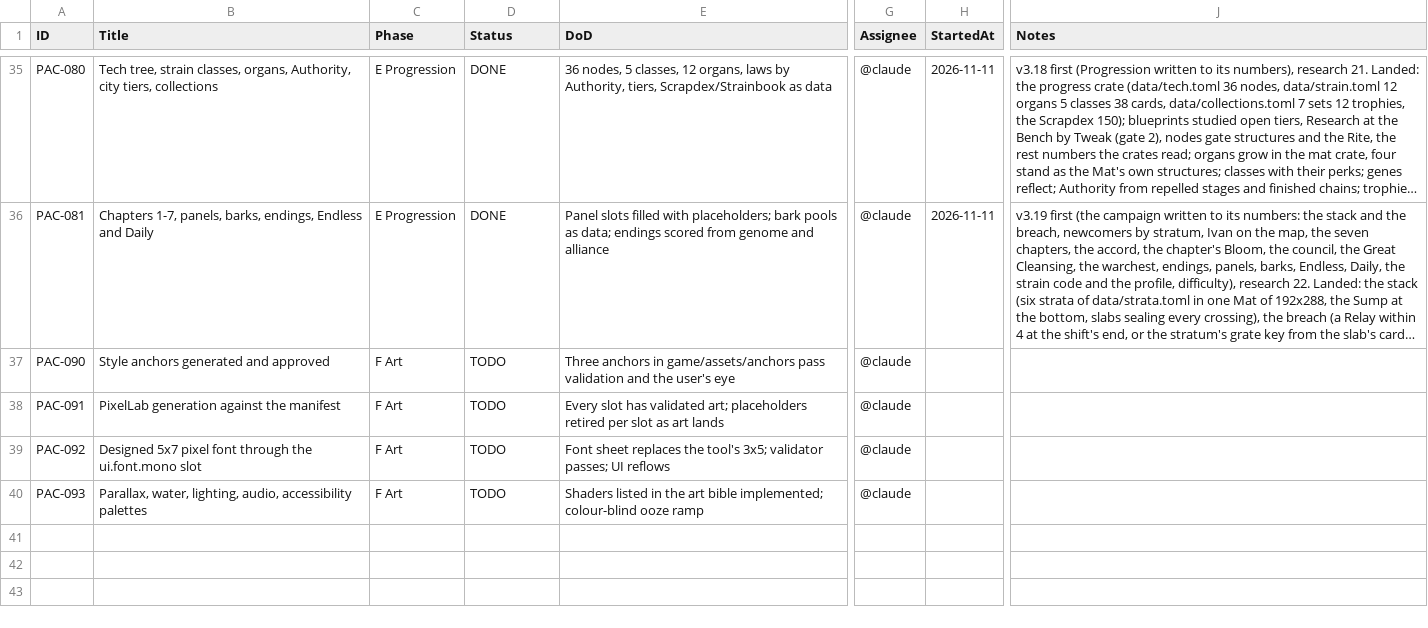
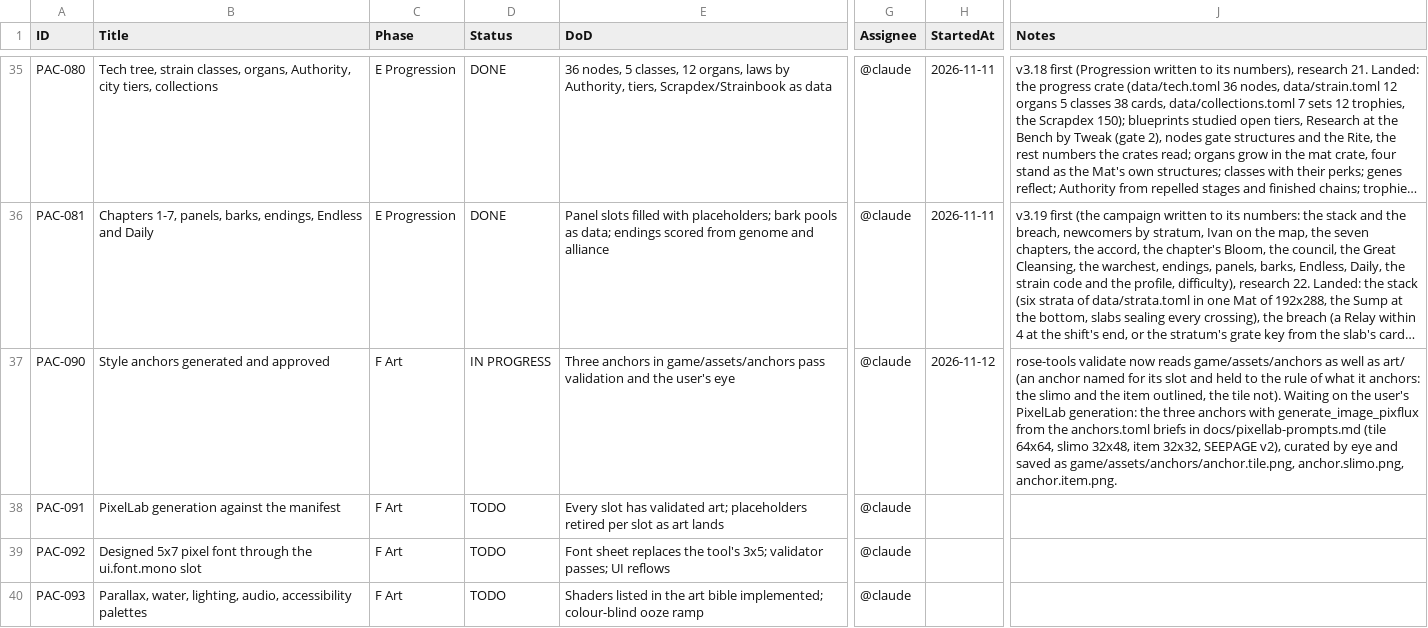
Before and after one commit to deadcoast/Cyberpunk-ROSE, a CSV file: todo.PACER.csv, drawn as a sheet; only a part is shown, gaps mark what is left out; long unchanged cells end in …; the diff names each change by its address in the sheet, - before the commit and + after, or states it on an @@ line.

```diff
--- a/todo.PACER.csv
+++ b/todo.PACER.csv
-D37 (Status): TODO
+D37 (Status): IN PROGRESS
-H37 (StartedAt): (empty)
+H37 (StartedAt): 2026-11-12
-J37 (Notes): (empty)
+J37 (Notes): rose-tools validate now reads game/assets/anchors as well as art/ (an anchor named for its slot and held to the rule of what it anchors: the slimo and the item outlined, the tile not). Waiting on the user's PixelLab generation: the three anchors with generate_image_pixflux from the anchors.toml briefs in docs/pixellab-prompts.md (tile 64x64, slimo 32x48, item 32x32, SEEPAGE v2), curated by eye and saved as game/assets/anchors/anchor.tile.png, anchor.slimo.png, anchor.item.png.
```
Also changed, not shown: 2 other files.
